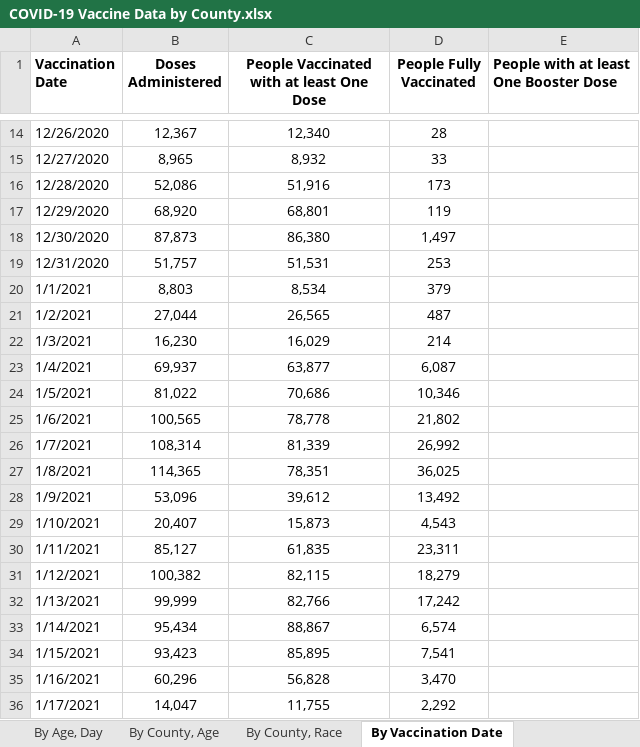
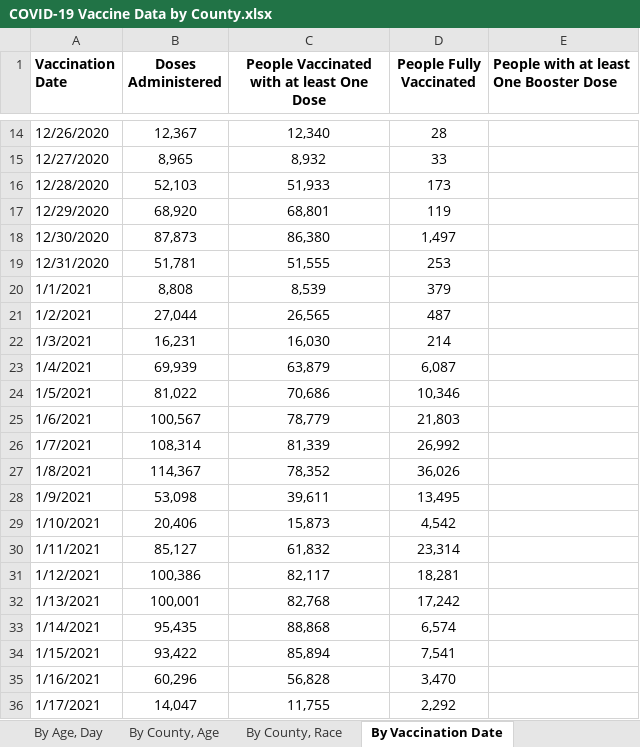
Before and after one commit to Dotdash-Data-Journalism/2021_2022_VWH_covid_worst_10th_percentile, an Excel workbook: data/COVID-19 Vaccine Data by County.xlsx, sheet By Vaccination Date, drawn as a sheet; only a part is shown, gaps mark what is left out; values as stored, in another font and other column widths than the file's, no borders; the diff covers the shown part only; the diff names each change by its address in the sheet, - before the commit and + after, or states it on an @@ line.

```diff
--- a/data/COVID-19 Vaccine Data by County.xlsx (sheet By Vaccination Date)
+++ b/data/COVID-19 Vaccine Data by County.xlsx (sheet By Vaccination Date)
-B16 (Doses Administered): 52,086
+B16 (Doses Administered): 52,103
-C16: 51,916
+C16: 51,933
-B19 (Doses Administered): 51,757
+B19 (Doses Administered): 51,781
-C19: 51,531
+C19: 51,555
-B20 (Doses Administered): 8,803
+B20 (Doses Administered): 8,808
-C20: 8,534
+C20: 8,539
-B22 (Doses Administered): 16,230
+B22 (Doses Administered): 16,231
-C22: 16,029
+C22: 16,030
-B23 (Doses Administered): 69,937
+B23 (Doses Administered): 69,939
-C23: 63,877
+C23: 63,879
-B25 (Doses Administered): 100,565
+B25 (Doses Administered): 100,567
-C25: 78,778
+C25: 78,779
-D25 (People Fully Vaccinated): 21,802
+D25 (People Fully Vaccinated): 21,803
-B27 (Doses Administered): 114,365
+B27 (Doses Administered): 114,367
-C27: 78,351
+C27: 78,352
-D27 (People Fully Vaccinated): 36,025
+D27 (People Fully Vaccinated): 36,026
-B28 (Doses Administered): 53,096
+B28 (Doses Administered): 53,098
-C28: 39,612
+C28: 39,611
-D28 (People Fully Vaccinated): 13,492
+D28 (People Fully Vaccinated): 13,495
-B29 (Doses Administered): 20,407
+B29 (Doses Administered): 20,406
-D29 (People Fully Vaccinated): 4,543
+D29 (People Fully Vaccinated): 4,542
-C30: 61,835
+C30: 61,832
-D30 (People Fully Vaccinated): 23,311
+D30 (People Fully Vaccinated): 23,314
-B31 (Doses Administered): 100,382
+B31 (Doses Administered): 100,386
-C31: 82,115
+C31: 82,117
-D31 (People Fully Vaccinated): 18,279
+D31 (People Fully Vaccinated): 18,281
-B32 (Doses Administered): 99,999
+B32 (Doses Administered): 100,001
-C32: 82,766
+C32: 82,768
-B33 (Doses Administered): 95,434
+B33 (Doses Administered): 95,435
-C33: 88,867
+C33: 88,868
-B34 (Doses Administered): 93,423
+B34 (Doses Administered): 93,422
-C34: 85,895
+C34: 85,894
```
Also changed, not shown: 1 added row and 1251 edited cells elsewhere in this sheet, sheet By County, Race, sheet By County, Age, sheet By Age, Day, sheet By County, sheet By Age, Gender, Race, sheet About the Data, 1 other file.
